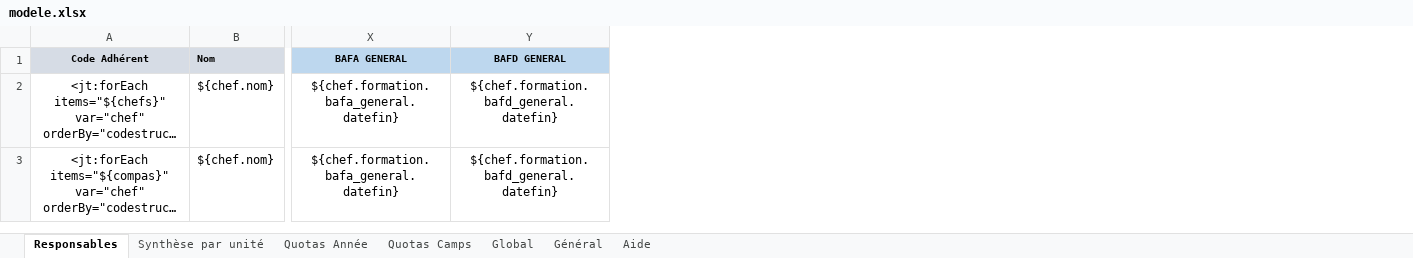
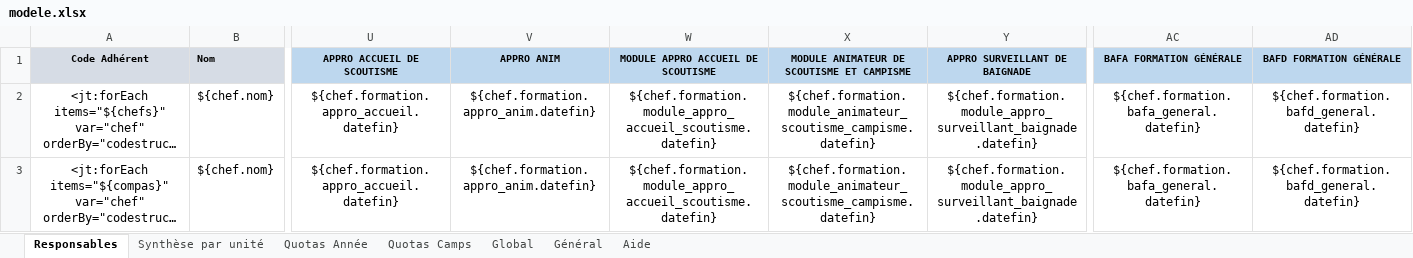
Before and after one commit to outilssgdf/analytiscout, an Excel workbook: fichiers/conf/modele.xlsx, sheet Responsables, drawn as a sheet; only a part is shown, gaps mark what is left out; long unchanged cells end in …; values as stored, in another font and other column widths than the file's, no borders; conditional formats not drawn; addresses are those after the commit; the diff names each change by its address in the sheet, - before the commit and + after, or states it on an @@ line.

Commit message:
Affichage des MODULE APPRO, MODULE ANIMATEUR et APPRO Surveillant de Baignade

```diff
--- a/fichiers/conf/modele.xlsx (sheet Responsables)
+++ b/fichiers/conf/modele.xlsx (sheet Responsables)
+column U (APPRO ACCUEIL DE SCOUTISME), rows 2-3: ${chef.formation.appro_accueil.datefin} | ${chef.formation.appro_accueil.datefin}
+column V (APPRO ANIM), rows 2-3: ${chef.formation.appro_anim.datefin} | ${chef.formation.appro_anim.datefin}
+column W, rows 1-3: MODULE APPRO ACCUEIL DE SCOUTISME | ${chef.formation.module_appro_accueil_scoutisme.datefin} | ${chef.formation.module_appro_accueil_scoutisme.datefin}
+column X, rows 1-3: MODULE ANIMATEUR DE SCOUTISME ET CAMPISME | ${chef.formation.module_animateur_scoutisme_campisme.datefin} | ${chef.formation.module_animateur_scoutisme_campisme.datefin}
+column Y (APPRO SURVEILLANT DE BAIGNADE), rows 2-3: ${chef.formation.module_appro_surveillant_baignade.datefin} | ${chef.formation.module_appro_surveillant_baignade.datefin}
-AC1: BAFA GENERAL
+AC1: BAFA FORMATION GÉNÉRALE
-AD1: BAFD GENERAL
+AD1: BAFD FORMATION GÉNÉRALE
```
Also changed, not shown: sheet Synthèse par unité, sheet Général, 11 other files.
